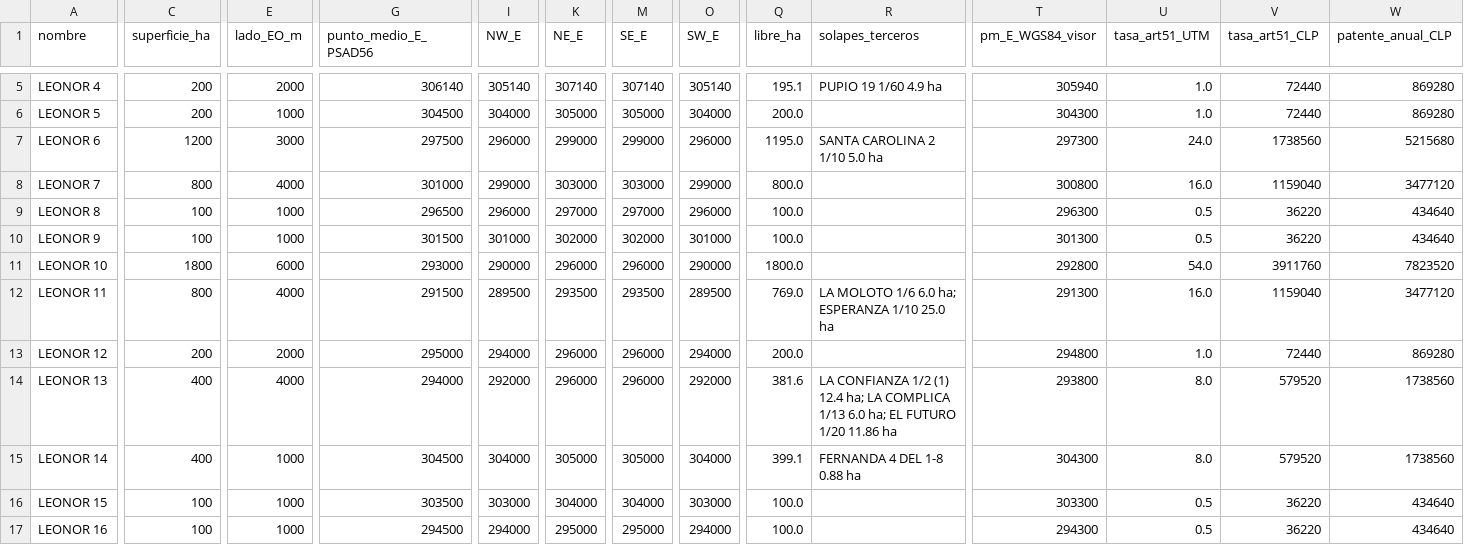
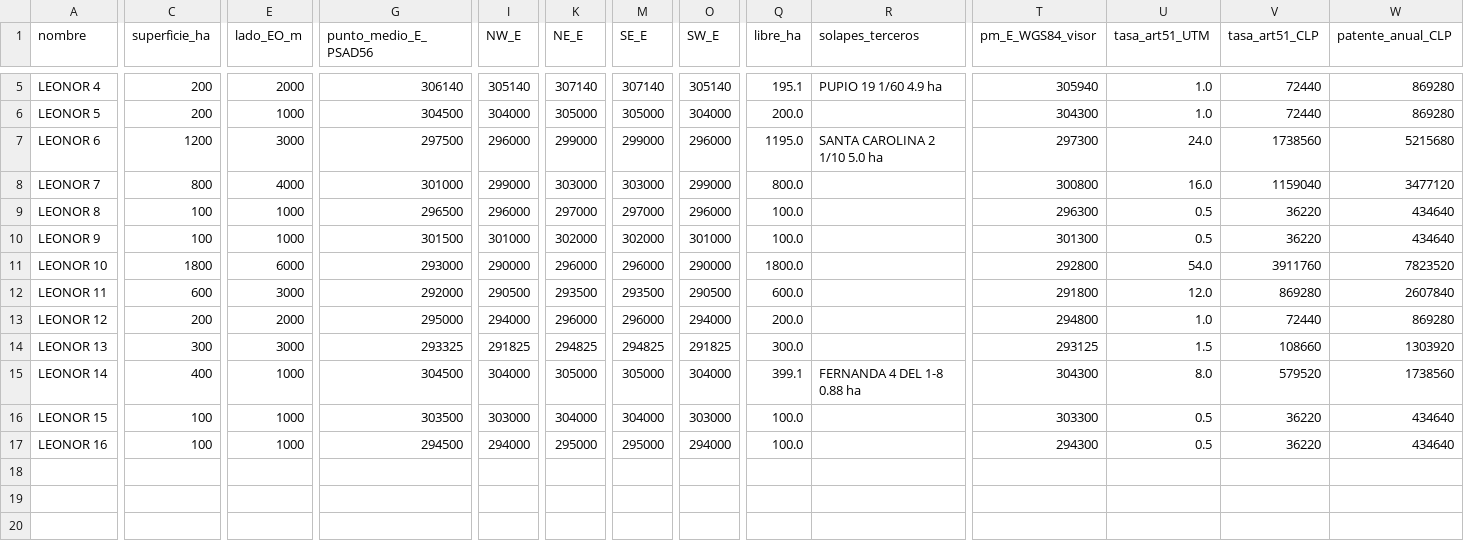
Before and after one commit to alvarocumora/prospecto-palmeritas, a CSV file: docs/tilama/pedimentos/tilama_pedimentos_leonor.csv, drawn as a sheet; only a part is shown, gaps mark what is left out; the diff names each change by its address in the sheet, - before the commit and + after, or states it on an @@ line.

```diff
--- a/docs/tilama/pedimentos/tilama_pedimentos_leonor.csv
+++ b/docs/tilama/pedimentos/tilama_pedimentos_leonor.csv
-C12 (superficie_ha): 800
+C12 (superficie_ha): 600
-E12 (lado_EO_m): 4000
+E12 (lado_EO_m): 3000
-G12 (punto_medio_E_PSAD56): 291500
+G12 (punto_medio_E_PSAD56): 292000
-I12 (NW_E): 289500
+I12 (NW_E): 290500
-O12 (SW_E): 289500
+O12 (SW_E): 290500
-Q12 (libre_ha): 769.0
+Q12 (libre_ha): 600.0
-R12 (solapes_terceros): LA MOLOTO 1/6 6.0 ha; ESPERANZA 1/10 25.0 ha
+R12 (solapes_terceros): (empty)
-T12 (pm_E_WGS84_visor): 291300
+T12 (pm_E_WGS84_visor): 291800
-U12 (tasa_art51_UTM): 16.0
+U12 (tasa_art51_UTM): 12.0
-V12 (tasa_art51_CLP): 1159040
+V12 (tasa_art51_CLP): 869280
-W12 (patente_anual_CLP): 3477120
+W12 (patente_anual_CLP): 2607840
-C14 (superficie_ha): 400
+C14 (superficie_ha): 300
-E14 (lado_EO_m): 4000
+E14 (lado_EO_m): 3000
-G14 (punto_medio_E_PSAD56): 294000
+G14 (punto_medio_E_PSAD56): 293325
-I14 (NW_E): 292000
+I14 (NW_E): 291825
-K14 (NE_E): 296000
+K14 (NE_E): 294825
-M14 (SE_E): 296000
+M14 (SE_E): 294825
-O14 (SW_E): 292000
+O14 (SW_E): 291825
-Q14 (libre_ha): 381.6
+Q14 (libre_ha): 300.0
-R14 (solapes_terceros): LA CONFIANZA 1/2 (1) 12.4 ha; LA COMPLICA 1/13 6.0 ha; EL FUTURO 1/20 11.86 ha
+R14 (solapes_terceros): (empty)
-T14 (pm_E_WGS84_visor): 293800
+T14 (pm_E_WGS84_visor): 293125
-U14 (tasa_art51_UTM): 8.0
+U14 (tasa_art51_UTM): 1.5
-V14 (tasa_art51_CLP): 579520
+V14 (tasa_art51_CLP): 108660
-W14 (patente_anual_CLP): 1738560
+W14 (patente_anual_CLP): 1303920
```
Also changed, not shown: 9 other files.
